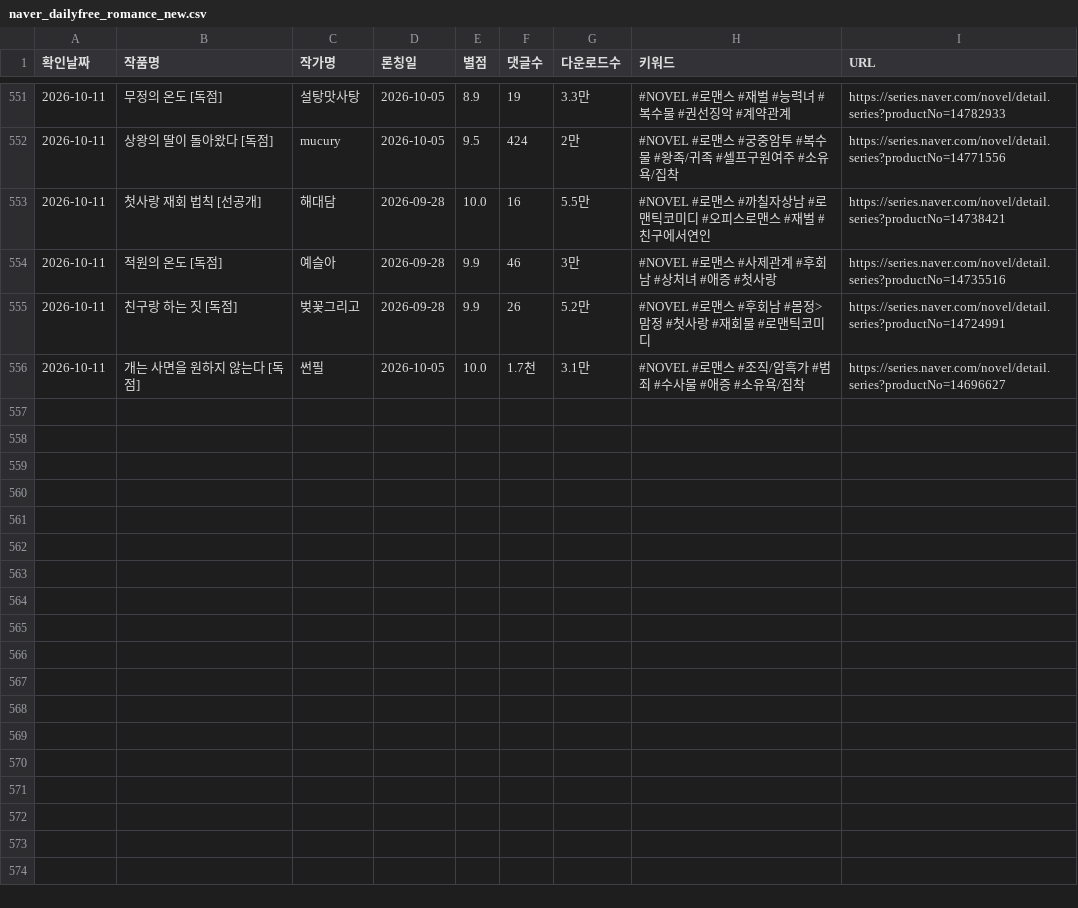
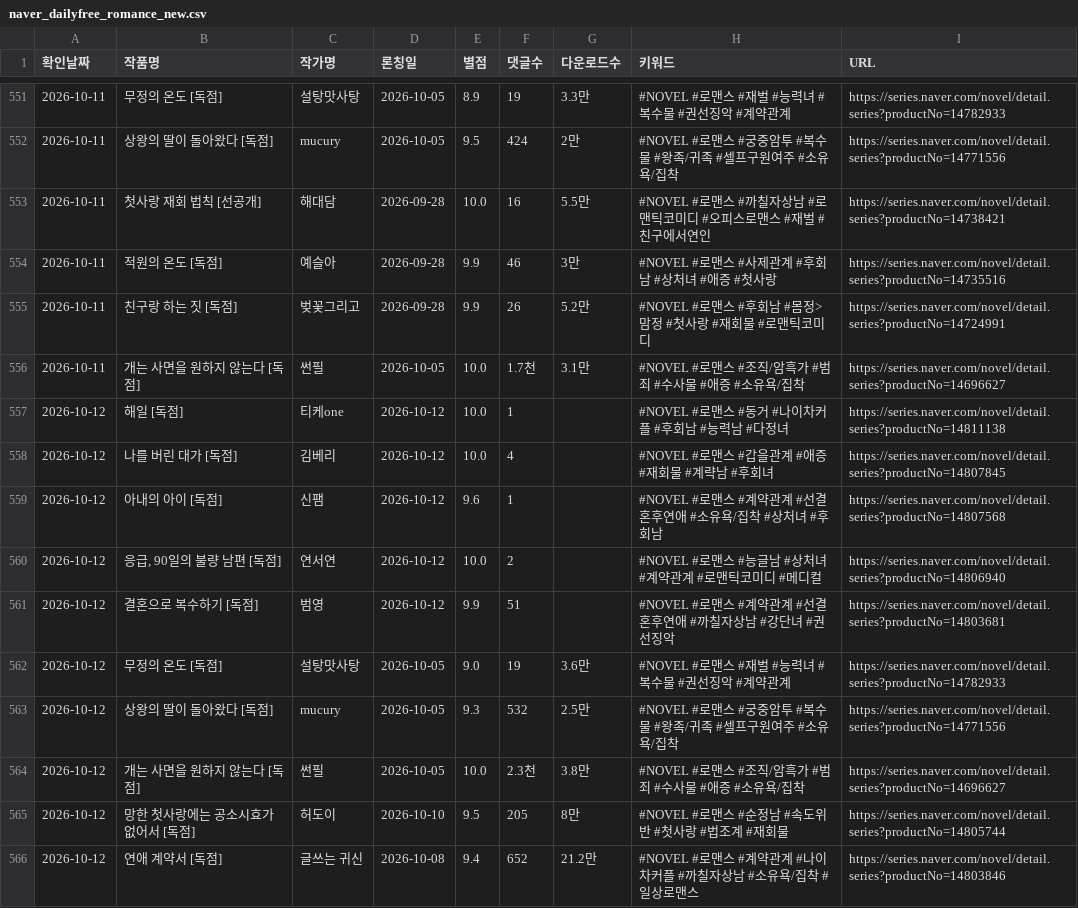
Before and after one commit to sosothth731/webnovel-ranking, a CSV file: output/naver_dailyfree_romance_new.csv, drawn as a sheet; only a part is shown, gaps mark what is left out.

```diff
--- a/output/naver_dailyfree_romance_new.csv
+++ b/output/naver_dailyfree_romance_new.csv
@@ -556 +556,11 @@
 2026-10-11,개는 사면을 원하지 않는다 [독점],썬필,2026-10-05,10.0,1.7천,3.1만,#NOVEL #로맨스 #조직/암흑가 #범죄 #수사물 #애증 #소유욕/집착,https://series.naver.com/novel/detail.series?productNo=14696627
+2026-10-12,해일 [독점],티케one,2026-10-12,10.0,1,,#NOVEL #로맨스 #동거 #나이차커플 #후회남 #능력남 #다정녀,https://series.naver.com/novel/detail.series?productNo=14811138
+2026-10-12,나를 버린 대가 [독점],김베리,2026-10-12,10.0,4,,#NOVEL #로맨스 #갑을관계 #애증 #재회물 #계략남 #후회녀,https://series.naver.com/novel/detail.series?productNo=14807845
+2026-10-12,아내의 아이 [독점],신팸,2026-10-12,9.6,1,,#NOVEL #로맨스 #계약관계 #선결혼후연애 #소유욕/집착 #상처녀 #후회남,https://series.naver.com/novel/detail.series?productNo=14807568
+2026-10-12,"응급, 90일의 불량 남편 [독점]",연서연,2026-10-12,10.0,2,,#NOVEL #로맨스 #능글남 #상처녀 #계약관계 #로맨틱코미디 #메디컬,https://series.naver.com/novel/detail.series?productNo=14806940
+2026-10-12,결혼으로 복수하기 [독점],범영,2026-10-12,9.9,51,,#NOVEL #로맨스 #계약관계 #선결혼후연애 #까칠자상남 #강단녀 #권선징악,https://series.naver.com/novel/detail.series?productNo=14803681
+2026-10-12,무정의 온도 [독점],설탕맛사탕,2026-10-05,9.0,19,3.6만,#NOVEL #로맨스 #재벌 #능력녀 #복수물 #권선징악 #계약관계,https://series.naver.com/novel/detail.series?productNo=14782933
+2026-10-12,상왕의 딸이 돌아왔다 [독점],mucury,2026-10-05,9.3,532,2.5만,#NOVEL #로맨스 #궁중암투 #복수물 #왕족/귀족 #셀프구원여주 #소유욕/집착,https://series.naver.com/novel/detail.series?productNo=14771556
+2026-10-12,개는 사면을 원하지 않는다 [독점],썬필,2026-10-05,10.0,2.3천,3.8만,#NOVEL #로맨스 #조직/암흑가 #범죄 #수사물 #애증 #소유욕/집착,https://series.naver.com/novel/detail.series?productNo=14696627
+2026-10-12,망한 첫사랑에는 공소시효가 없어서 [독점],허도이,2026-10-10,9.5,205,8만,#NOVEL #로맨스 #순정남 #속도위반 #첫사랑 #법조계 #재회물,https://series.naver.com/novel/detail.series?productNo=14805744
+2026-10-12,연애 계약서 [독점],글쓰는 귀신,2026-10-08,9.4,652,21.2만,#NOVEL #로맨스 #계약관계 #나이차커플 #까칠자상남 #소유욕/집착 #일상로맨스,https://series.naver.com/novel/detail.series?productNo=14803846
```
Also changed, not shown: 3 other files.
